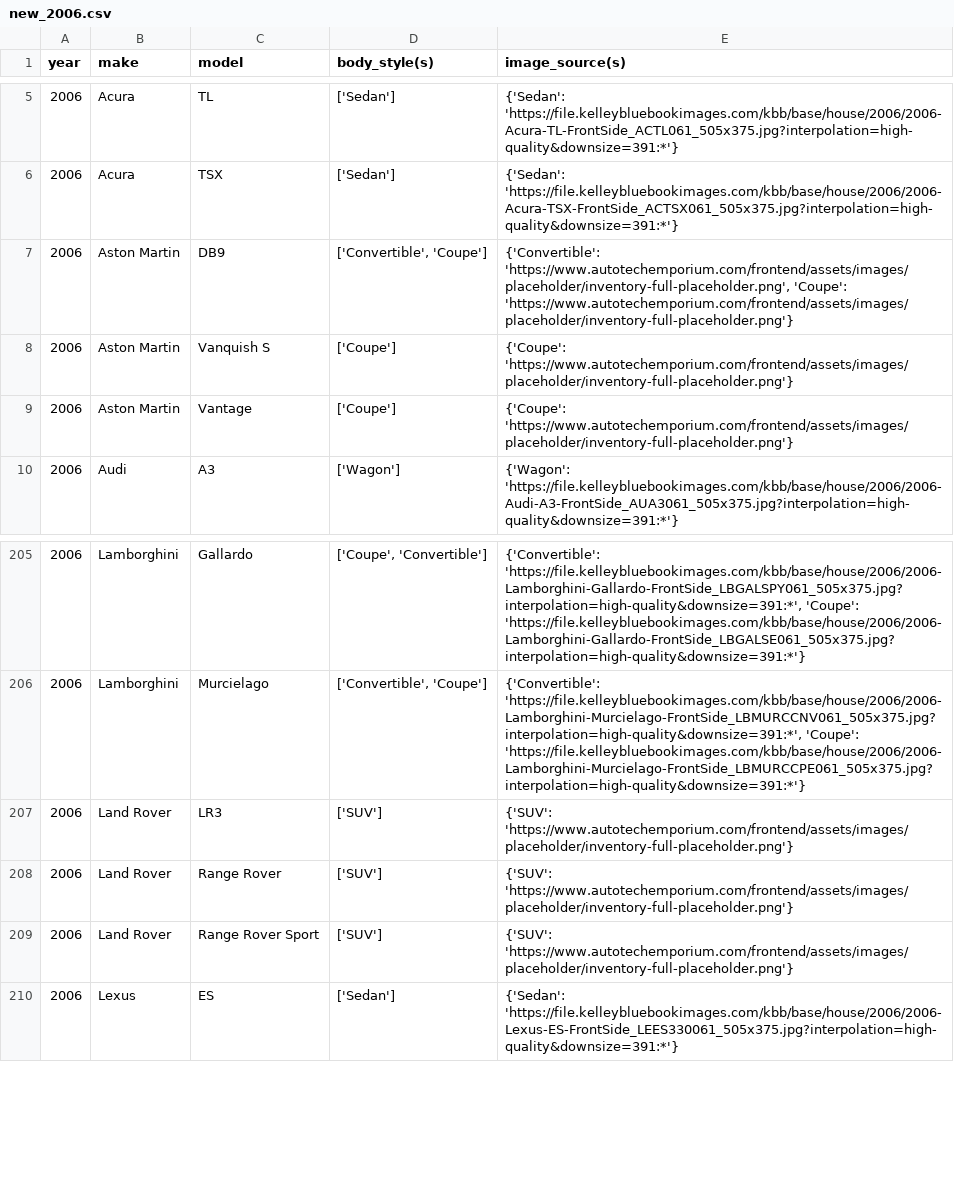
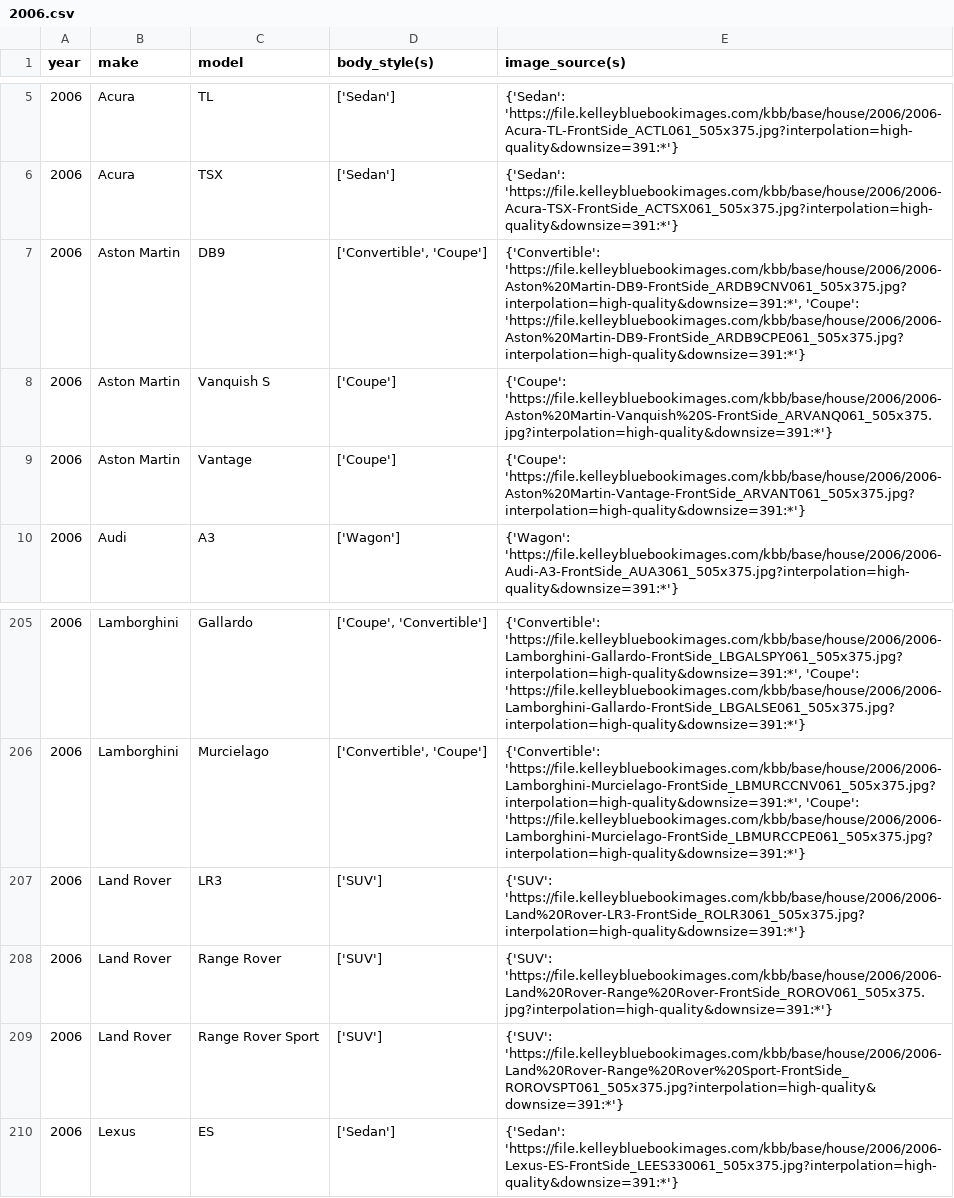
Before and after one commit to zshafiqu/vehicleinfo.org, a CSV file: scrapingservices/KBB/2006.csv (was scrapingservices/KBB/new_2006.csv), drawn as a sheet; only a part is shown, gaps mark what is left out.

```diff
--- a/scrapingservices/KBB/new_2006.csv
+++ b/scrapingservices/KBB/2006.csv
@@ -6,5 +6,5 @@ year,make,model,body_style(s),image_source(s)
 2006,Acura,TSX,['Sedan'],{'Sedan': 'https://file.kelleybluebookimages.com/kbb/base/house/2006/2006-Acura-TSX-FrontSide_ACTSX061_505x375.jpg?interpolation=high-quality&downsize=391:*'}
-2006,Aston Martin,DB9,"['Convertible', 'Coupe']","{'Convertible': 'https://www.autotechemporium.com/frontend/assets/images/placeholder/inventory-full-placeholder.png', 'Coupe': 'https://www.autotechemporium.com/frontend/assets/images/placeholder/inventory-full-placeholder.png'}"
-2006,Aston Martin,Vanquish S,['Coupe'],{'Coupe': 'https://www.autotechemporium.com/frontend/assets/images/placeholder/inventory-full-placeholder.png'}
-2006,Aston Martin,Vantage,['Coupe'],{'Coupe': 'https://www.autotechemporium.com/frontend/assets/images/placeholder/inventory-full-placeholder.png'}
+2006,Aston Martin,DB9,"['Convertible', 'Coupe']","{'Convertible': 'https://file.kelleybluebookimages.com/kbb/base/house/2006/2006-Aston%20Martin-DB9-FrontSide_ARDB9CNV061_505x375.jpg?interpolation=high-quality&downsize=391:*', 'Coupe': 'https://file.kelleybluebookimages.com/kbb/base/house/2006/2006-Aston%20Martin-DB9-FrontSide_ARDB9CPE061_505x375.jpg?interpolation=high-quality&downsize=391:*'}"
+2006,Aston Martin,Vanquish S,['Coupe'],{'Coupe': 'https://file.kelleybluebookimages.com/kbb/base/house/2006/2006-Aston%20Martin-Vanquish%20S-FrontSide_ARVANQ061_505x375.jpg?interpolation=high-quality&downsize=391:*'}
+2006,Aston Martin,Vantage,['Coupe'],{'Coupe': 'https://file.kelleybluebookimages.com/kbb/base/house/2006/2006-Aston%20Martin-Vantage-FrontSide_ARVANT061_505x375.jpg?interpolation=high-quality&downsize=391:*'}
 2006,Audi,A3,['Wagon'],{'Wagon': 'https://file.kelleybluebookimages.com/kbb/base/house/2006/2006-Audi-A3-FrontSide_AUA3061_505x375.jpg?interpolation=high-quality&downsize=391:*'}
@@ -206,5 +206,5 @@ year,make,model,body_style(s),image_source(s)
 2006,Lamborghini,Murcielago,"['Convertible', 'Coupe']","{'Convertible': 'https://file.kelleybluebookimages.com/kbb/base/house/2006/2006-Lamborghini-Murcielago-FrontSide_LBMURCCNV061_505x375.jpg?interpolation=high-quality&downsize=391:*', 'Coupe': 'https://file.kelleybluebookimages.com/kbb/base/house/2006/2006-Lamborghini-Murcielago-FrontSide_LBMURCCPE061_505x375.jpg?interpolation=high-quality&downsize=391:*'}"
-2006,Land Rover,LR3,['SUV'],{'SUV': 'https://www.autotechemporium.com/frontend/assets/images/placeholder/inventory-full-placeholder.png'}
-2006,Land Rover,Range Rover,['SUV'],{'SUV': 'https://www.autotechemporium.com/frontend/assets/images/placeholder/inventory-full-placeholder.png'}
-2006,Land Rover,Range Rover Sport,['SUV'],{'SUV': 'https://www.autotechemporium.com/frontend/assets/images/placeholder/inventory-full-placeholder.png'}
+2006,Land Rover,LR3,['SUV'],{'SUV': 'https://file.kelleybluebookimages.com/kbb/base/house/2006/2006-Land%20Rover-LR3-FrontSide_ROLR3061_505x375.jpg?interpolation=high-quality&downsize=391:*'}
+2006,Land Rover,Range Rover,['SUV'],{'SUV': 'https://file.kelleybluebookimages.com/kbb/base/house/2006/2006-Land%20Rover-Range%20Rover-FrontSide_ROROV061_505x375.jpg?interpolation=high-quality&downsize=391:*'}
+2006,Land Rover,Range Rover Sport,['SUV'],{'SUV': 'https://file.kelleybluebookimages.com/kbb/base/house/2006/2006-Land%20Rover-Range%20Rover%20Sport-FrontSide_ROROVSPT061_505x375.jpg?interpolation=high-quality&downsize=391:*'}
 2006,Lexus,ES,['Sedan'],{'Sedan': 'https://file.kelleybluebookimages.com/kbb/base/house/2006/2006-Lexus-ES-FrontSide_LEES330061_505x375.jpg?interpolation=high-quality&downsize=391:*'}
```
Also changed, not shown: scrapingservices/KBB/1993.csv, scrapingservices/KBB/2008.csv, 8 other files.
